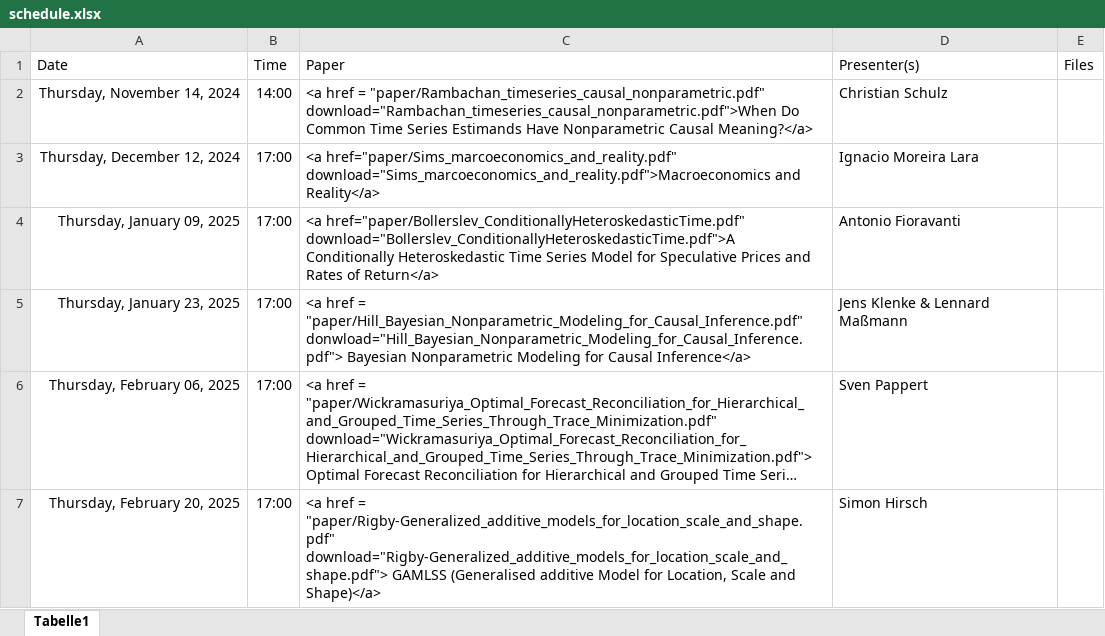
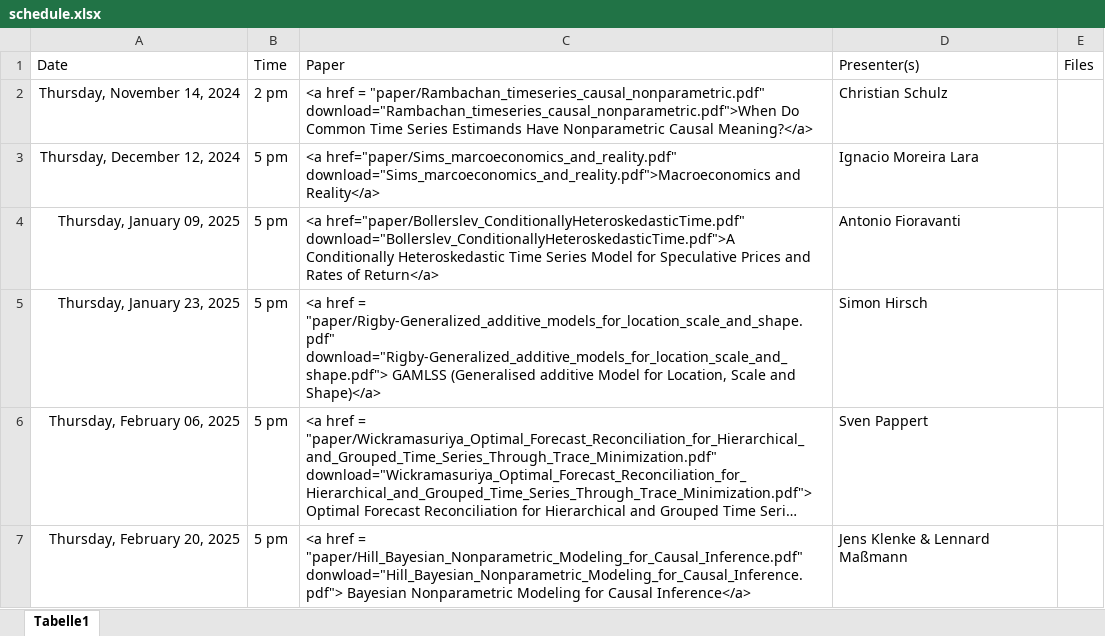
Before and after one commit to jens-klenke/RuhrMetrics_Reading_Group, an Excel workbook: data/schedule.xlsx, sheet Tabelle1, drawn as a sheet; long unchanged cells end in …; values as stored, in another font and other column widths than the file's, no borders; the diff names each change by its address in the sheet, - before the commit and + after, or states it on an @@ line.

```diff
--- a/data/schedule.xlsx (sheet Tabelle1)
+++ b/data/schedule.xlsx (sheet Tabelle1)
-B2: 14:00
+B2: 2 pm
-B3:B7: 17:00
+B3:B7: 5 pm
-C5: …href = "paper/Hill_Bayesian_Nonparametric_Modeling_for_Causal_Inference.pdf" donwload="Hill_Bayesian_Nonparametric_Modeling_for_Causal_Inference.pdf"> Bayesian Nonparametric Modeling for Causal Inference</a>
+C5: …href = "paper/Rigby-Generalized_additive_models_for_location_scale_and_shape.pdf" download="Rigby-Generalized_additive_models_for_location_scale_and_shape.pdf"> GAMLSS (Generalised additive Model for Location, Scale and Shape)</a>
-D5: Jens Klenke & Lennard Maßmann
+D5: Simon Hirsch
-C7: …href = "paper/Rigby-Generalized_additive_models_for_location_scale_and_shape.pdf" download="Rigby-Generalized_additive_models_for_location_scale_and_shape.pdf"> GAMLSS (Generalised additive Model for Location, Scale and Shape)</a>
+C7: …href = "paper/Hill_Bayesian_Nonparametric_Modeling_for_Causal_Inference.pdf" donwload="Hill_Bayesian_Nonparametric_Modeling_for_Causal_Inference.pdf"> Bayesian Nonparametric Modeling for Causal Inference</a>
-D7: Simon Hirsch
+D7: Jens Klenke & Lennard Maßmann
```
Also changed, not shown: 2 other files.
